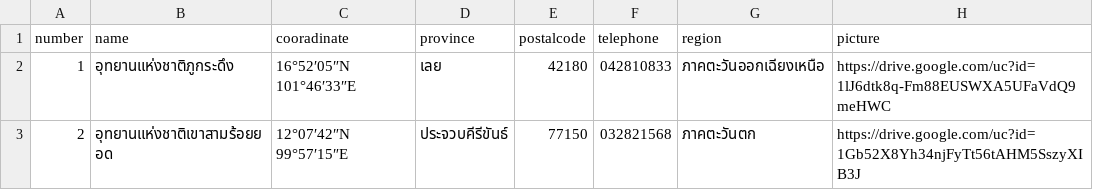
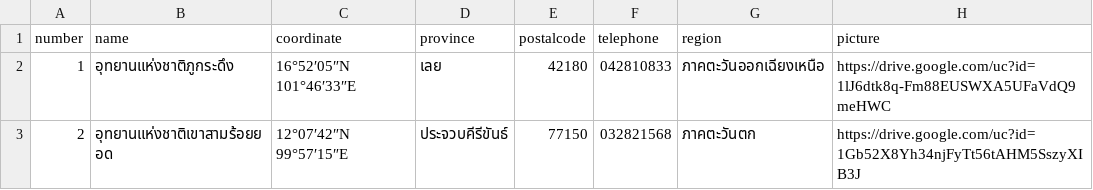
Before and after one commit to FaiiFaiipuipui/CEDT_Y1T2_backend-campgroundbooking, a CSV file: SampleCampground.csv, drawn as a sheet; only a part is shown.

Commit message:
Update SampleCampground

```diff
--- a/SampleCampground.csv
+++ b/SampleCampground.csv
@@ -1,2 +1,2 @@
-number,name,cooradinate,province,postalcode,telephone,region,picture
+number,name,coordinate,province,postalcode,telephone,region,picture
 1,อุทยานแห่งชาติภูกระดึง,16°52′05″N 101°46′33″E,เลย,42180,042810833,ภาคตะวันออกเฉียงเหนือ,https://drive.google.com/uc?id=1lJ6dtk8q-Fm88EUSWXA5UFaVdQ9meHWC
```
Also changed, not shown: 1 other file.
